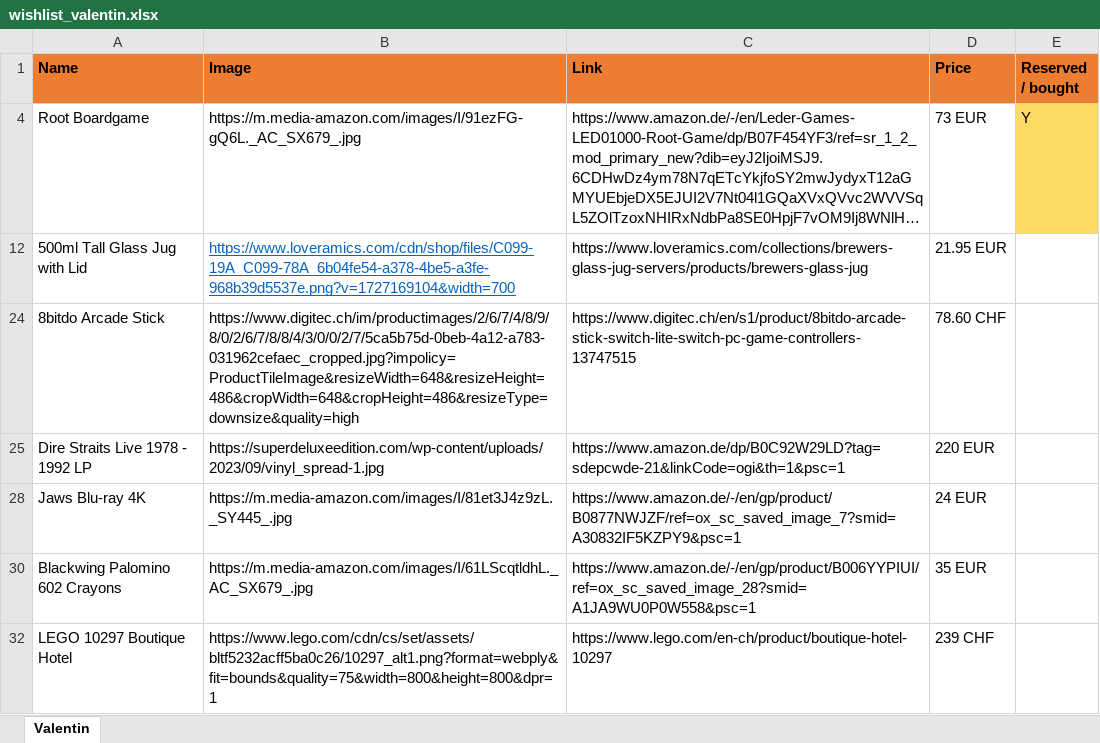
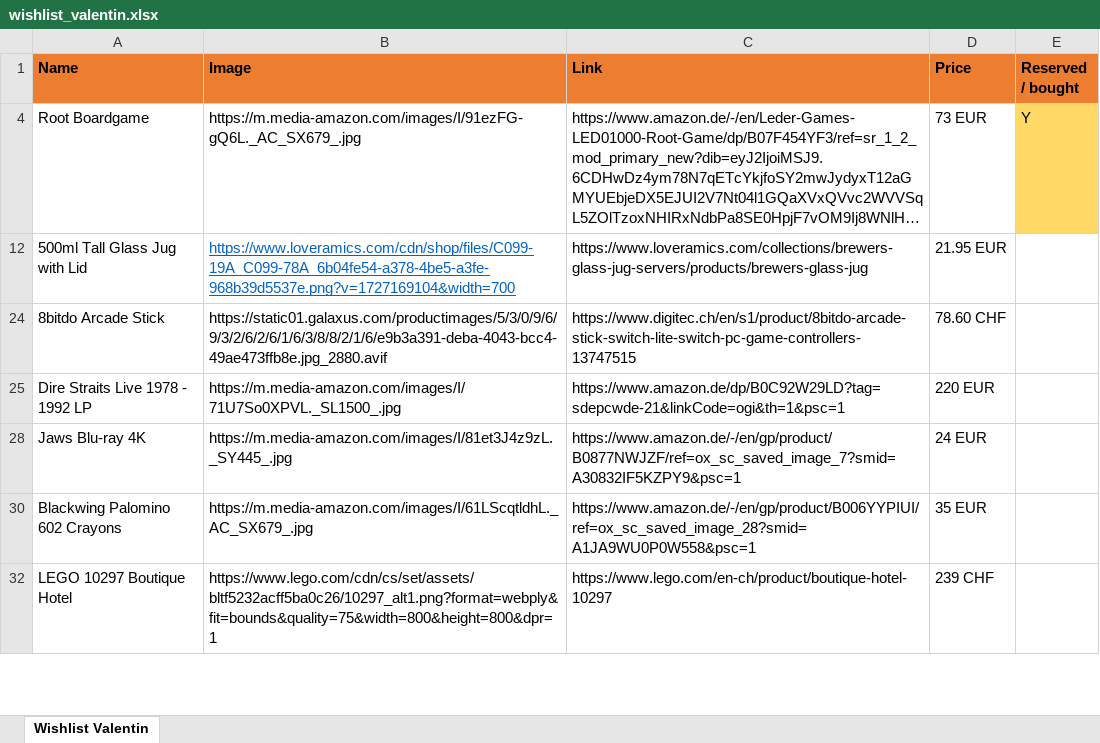
Before and after one commit to vallici/valentinwishlist, an Excel workbook: wishlist_valentin.xlsx, sheet Wishlist Valentin, drawn as a sheet; only a part is shown; long unchanged cells end in …; values as stored, in another font and other column widths than the file's, no borders; the diff names each change by its address in the sheet, - before the commit and + after, or states it on an @@ line.

Commit message:
Add files via upload

```diff
--- a/wishlist_valentin.xlsx (sheet Wishlist Valentin)
+++ b/wishlist_valentin.xlsx (sheet Wishlist Valentin)
-sheet tab: Valentin
+sheet tab: Wishlist Valentin
-B24 (Image): https://www.digitec.ch/im/productimages/2/6/7/4/8/9/8/0/2/6/7/8/8/4/3/0/0/2/7/5ca5b75d-0beb-4a12-a783-031962cefaec_cropped.jpg?impolicy=ProductTileImage&resizeWidth=648&resizeHeight=486&cropWidth=648&cropHeight=486&resizeType=downsize&quality=high
+B24 (Image): https://static01.galaxus.com/productimages/5/3/0/9/6/9/3/2/6/2/6/1/6/3/8/8/2/1/6/e9b3a391-deba-4043-bcc4-49ae473ffb8e.jpg_2880.avif
-B25 (Image): https://superdeluxeedition.com/wp-content/uploads/2023/09/vinyl_spread-1.jpg
+B25 (Image): https://m.media-amazon.com/images/I/71U7So0XPVL._SL1500_.jpg
```
Also changed, not shown: 1 other file.
